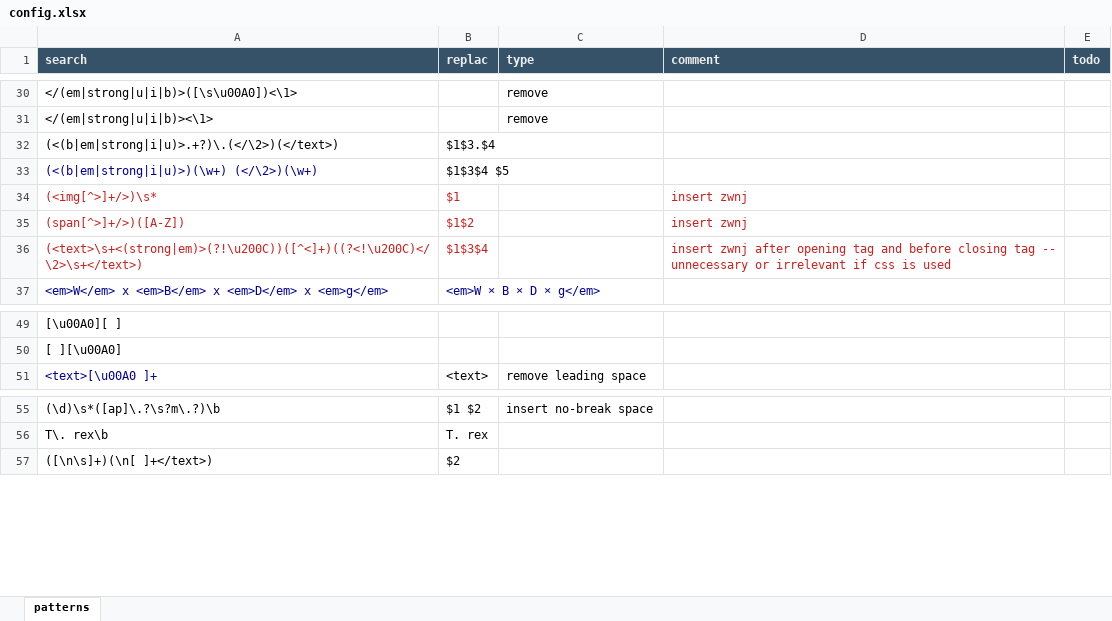
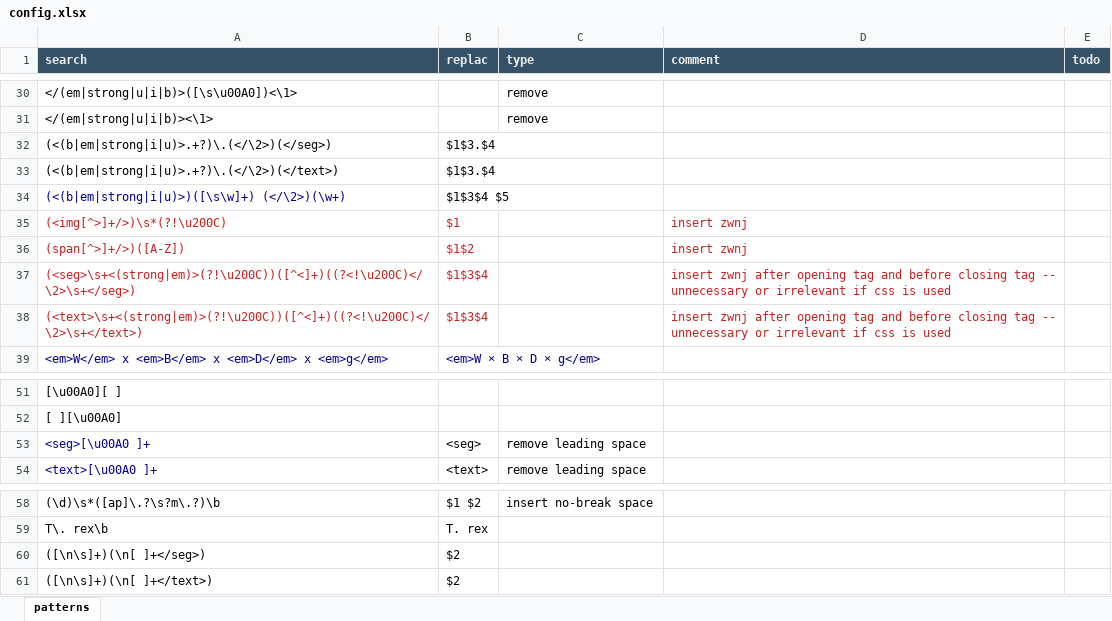
Before and after one commit to capstanlqc/source-xml-linter, an Excel workbook: config.xlsx, sheet patterns, drawn as a sheet; only a part is shown, gaps mark what is left out; values as stored, in another font and other column widths than the file's, no borders; addresses are those after the commit; the diff names each change by its address in the sheet, - before the commit and + after, or states it on an @@ line.

Commit message:
Updated linting rules to avoid adding zwnj when there's already one (after img)

```diff
--- a/config.xlsx (sheet patterns)
+++ b/config.xlsx (sheet patterns)
+row 32: (<(b|em|strong|i|u)>.+?)\.(</\2>)(</seg>) | $1$3.$4
-A34 (search): (<(b|em|strong|i|u)>)(\w+) (</\2>)(\w+)
+A34 (search): (<(b|em|strong|i|u)>)([\s\w]+) (</\2>)(\w+)
-A35 (search): (<img[^>]+/>)\s*
+A35 (search): (<img[^>]+/>)\s*(?!\u200C)
+row 37: (<seg>\s+<(strong|em)>(?!\u200C))([^<]+)((?<!\u200C)</\2>\s+</seg>) | $1‌$3‌$4 |  | insert zwnj after opening tag and before closing tag -- unnecessary or irrelevant if css is used
+row 53: <seg>[\u00A0 ]+ | <seg> | remove leading space
+row 60: ([\n\s]+)(\n[ ]+</seg>) | $2
```
